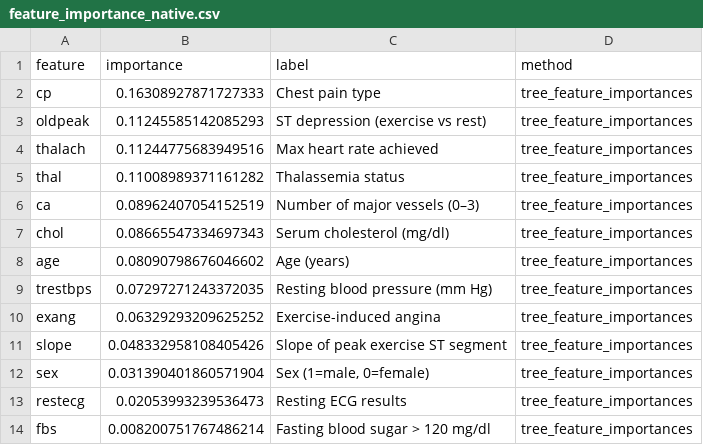
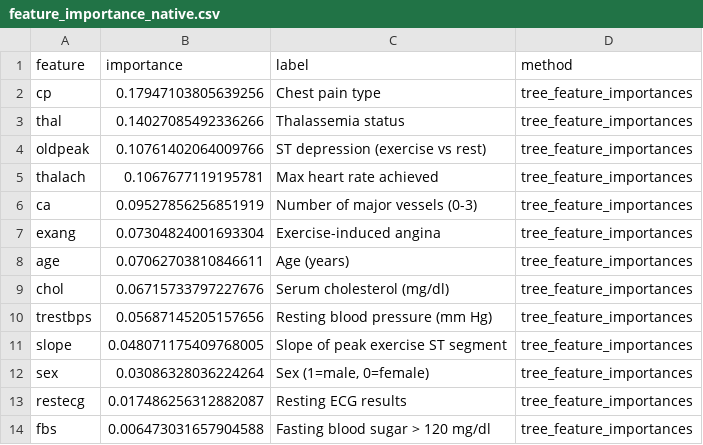
Before and after one commit to avantikaa098/Data-Analysis-Project, a CSV file: artifacts/reports/feature_importance_native.csv, drawn as a sheet.

```diff
--- a/artifacts/reports/feature_importance_native.csv
+++ b/artifacts/reports/feature_importance_native.csv
@@ -1,14 +1,14 @@
 feature,importance,label,method
-cp,0.16308927871727333,Chest pain type,tree_feature_importances
-oldpeak,0.11245585142085293,ST depression (exercise vs rest),tree_feature_importances
-thalach,0.11244775683949516,Max heart rate achieved,tree_feature_importances
-thal,0.11008989371161282,Thalassemia status,tree_feature_importances
-ca,0.08962407054152519,Number of major vessels (0–3),tree_feature_importances
-chol,0.08665547334697343,Serum cholesterol (mg/dl),tree_feature_importances
-age,0.08090798676046602,Age (years),tree_feature_importances
-trestbps,0.07297271243372035,Resting blood pressure (mm Hg),tree_feature_importances
-exang,0.06329293209625252,Exercise-induced angina,tree_feature_importances
-slope,0.048332958108405426,Slope of peak exercise ST segment,tree_feature_importances
-sex,0.031390401860571904,"Sex (1=male, 0=female)",tree_feature_importances
-restecg,0.02053993239536473,Resting ECG results,tree_feature_importances
-fbs,0.008200751767486214,Fasting blood sugar > 120 mg/dl,tree_feature_importances
+cp,0.17947103805639256,Chest pain type,tree_feature_importances
+thal,0.14027085492336266,Thalassemia status,tree_feature_importances
+oldpeak,0.10761402064009766,ST depression (exercise vs rest),tree_feature_importances
+thalach,0.1067677119195781,Max heart rate achieved,tree_feature_importances
+ca,0.09527856256851919,Number of major vessels (0-3),tree_feature_importances
+exang,0.07304824001693304,Exercise-induced angina,tree_feature_importances
+age,0.07062703810846611,Age (years),tree_feature_importances
+chol,0.06715733797227676,Serum cholesterol (mg/dl),tree_feature_importances
+trestbps,0.05687145205157656,Resting blood pressure (mm Hg),tree_feature_importances
+slope,0.048071175409768005,Slope of peak exercise ST segment,tree_feature_importances
+sex,0.03086328036224264,"Sex (1=male, 0=female)",tree_feature_importances
+restecg,0.017486256312882087,Resting ECG results,tree_feature_importances
+fbs,0.006473031657904588,Fasting blood sugar > 120 mg/dl,tree_feature_importances
```
Also changed, not shown: artifacts/reports/feature_importance_permutation.csv, artifacts/reports/model_comparison.csv, 23 other files.
